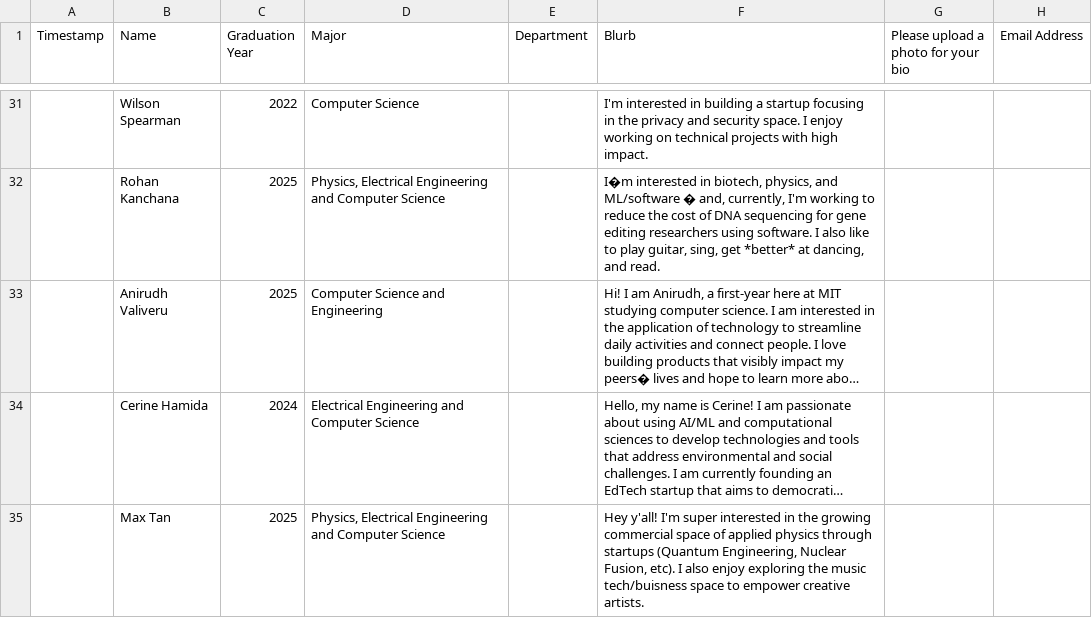
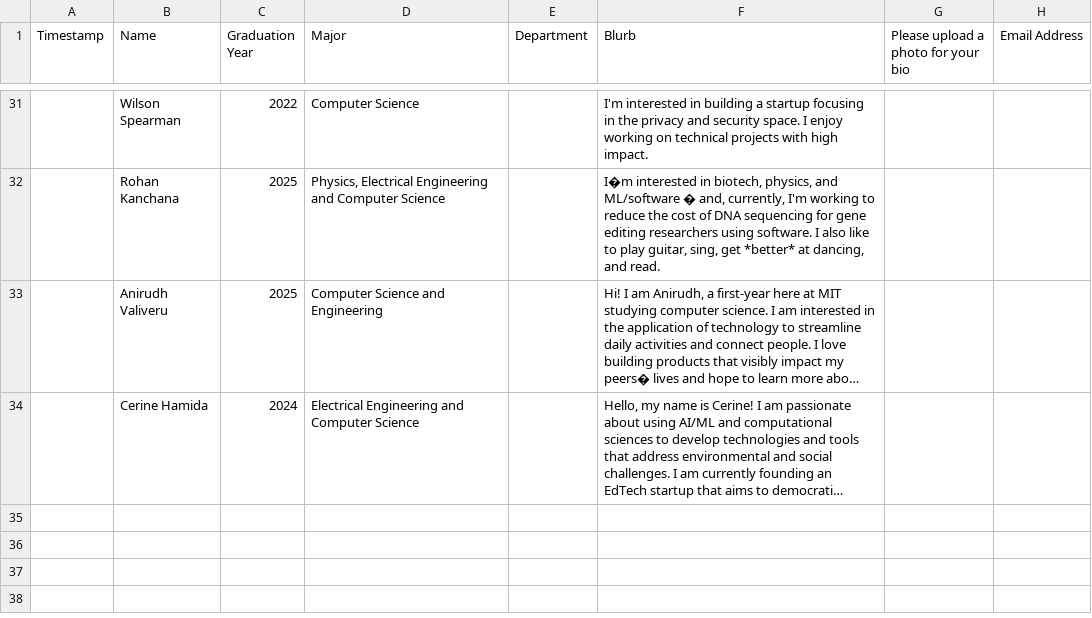
Before and after one commit to StartLabs-Web/website-v2, a CSV file: Main/static/TeamBios2022.csv, drawn as a sheet; only a part is shown, gaps mark what is left out; long unchanged cells end in …; the diff names each change by its address in the sheet, - before the commit and + after, or states it on an @@ line.

```diff
--- a/Main/static/TeamBios2022.csv
+++ b/Main/static/TeamBios2022.csv
-row 35:  | Max Tan | 2025 | Physics, Electrical Engineering and Computer Science |  | Hey y'all! I'm super interested in the growing commercial space of applied physics through startups (Quantum Engineering, Nuclear Fusion, etc). I also enjoy exploring the music tech/buisness space to empower creative artists.
```
Also changed, not shown: Main/static/ExecBios2023.csv, 3 other files.
